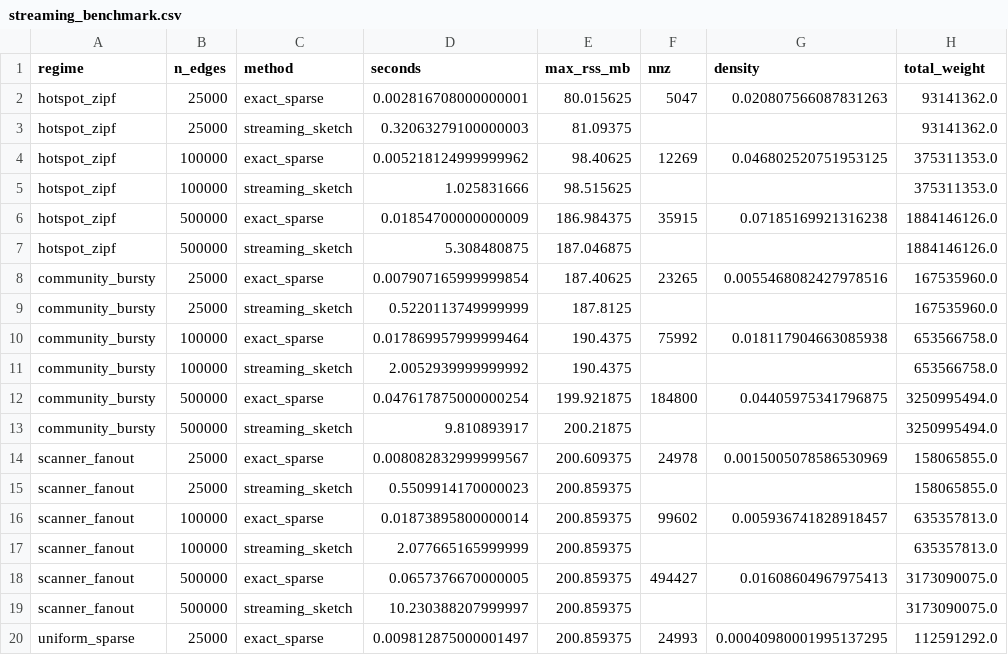
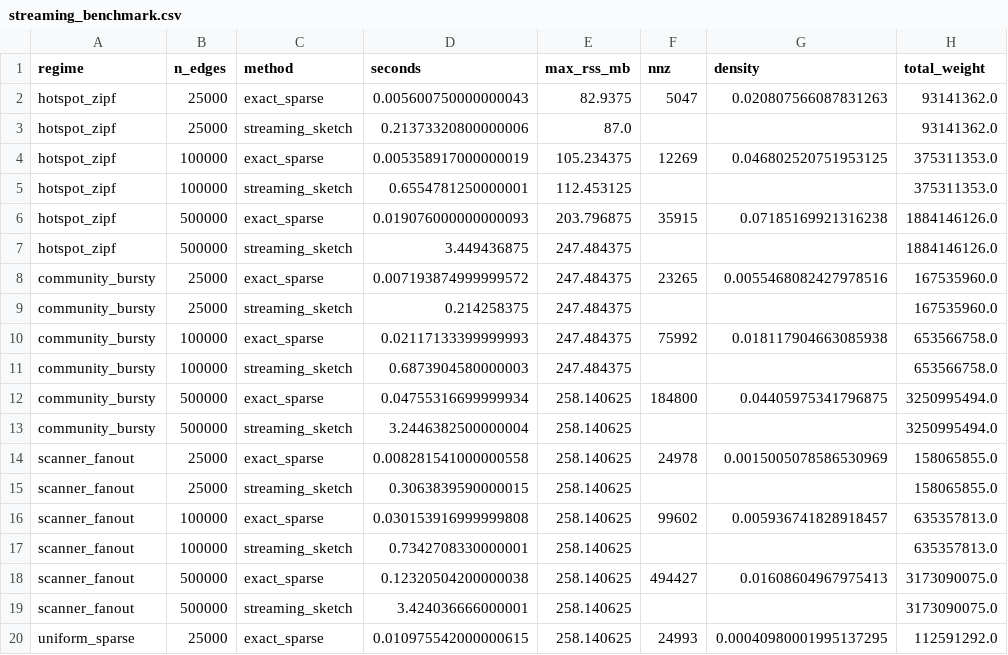
Before and after one commit to QifanChen62/graphsense-network-sensing, a CSV file: results/streaming_benchmark.csv, drawn as a sheet; only a part is shown; the diff covers the shown part only; the diff names each change by its address in the sheet, - before the commit and + after, or states it on an @@ line.

```diff
--- a/results/streaming_benchmark.csv
+++ b/results/streaming_benchmark.csv
-D2 (seconds): 0.002816708000000001
+D2 (seconds): 0.005600750000000043
-E2 (max_rss_mb): 80.015625
+E2 (max_rss_mb): 82.9375
-D3 (seconds): 0.32063279100000003
+D3 (seconds): 0.21373320800000006
-E3 (max_rss_mb): 81.09375
+E3 (max_rss_mb): 87.0
-D4 (seconds): 0.005218124999999962
+D4 (seconds): 0.005358917000000019
-E4 (max_rss_mb): 98.40625
+E4 (max_rss_mb): 105.234375
-D5 (seconds): 1.025831666
+D5 (seconds): 0.6554781250000001
-E5 (max_rss_mb): 98.515625
+E5 (max_rss_mb): 112.453125
-D6 (seconds): 0.01854700000000009
+D6 (seconds): 0.019076000000000093
-E6 (max_rss_mb): 186.984375
+E6 (max_rss_mb): 203.796875
-D7 (seconds): 5.308480875
+D7 (seconds): 3.449436875
-E7 (max_rss_mb): 187.046875
+E7 (max_rss_mb): 247.484375
-D8 (seconds): 0.007907165999999854
+D8 (seconds): 0.007193874999999572
-E8 (max_rss_mb): 187.40625
+E8 (max_rss_mb): 247.484375
-D9 (seconds): 0.5220113749999999
+D9 (seconds): 0.214258375
-E9 (max_rss_mb): 187.8125
+E9 (max_rss_mb): 247.484375
-D10 (seconds): 0.017869957999999464
+D10 (seconds): 0.02117133399999993
-E10:E11 (max_rss_mb): 190.4375
+E10:E11 (max_rss_mb): 247.484375
-D11 (seconds): 2.0052939999999992
+D11 (seconds): 0.6873904580000003
-D12 (seconds): 0.047617875000000254
+D12 (seconds): 0.04755316699999934
-E12 (max_rss_mb): 199.921875
+E12 (max_rss_mb): 258.140625
-D13 (seconds): 9.810893917
+D13 (seconds): 3.2446382500000004
-E13 (max_rss_mb): 200.21875
+E13 (max_rss_mb): 258.140625
-D14 (seconds): 0.008082832999999567
+D14 (seconds): 0.008281541000000558
-E14 (max_rss_mb): 200.609375
+E14 (max_rss_mb): 258.140625
-D15 (seconds): 0.5509914170000023
+D15 (seconds): 0.3063839590000015
-E15:E20 (max_rss_mb): 200.859375
+E15:E20 (max_rss_mb): 258.140625
-D16 (seconds): 0.01873895800000014
+D16 (seconds): 0.030153916999999808
-D17 (seconds): 2.077665165999999
+D17 (seconds): 0.7342708330000001
-D18 (seconds): 0.0657376670000005
+D18 (seconds): 0.12320504200000038
-D19 (seconds): 10.230388207999997
+D19 (seconds): 3.424036666000001
-D20 (seconds): 0.009812875000001497
+D20 (seconds): 0.010975542000000615
```
Also changed, not shown: 10 edited cells elsewhere in this file, results/benchmark_grouped.csv, results/benchmark_large_grouped.csv, 14 other files.
